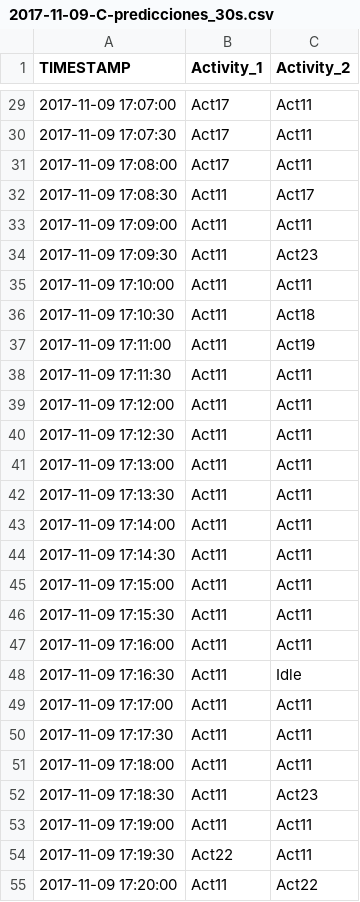
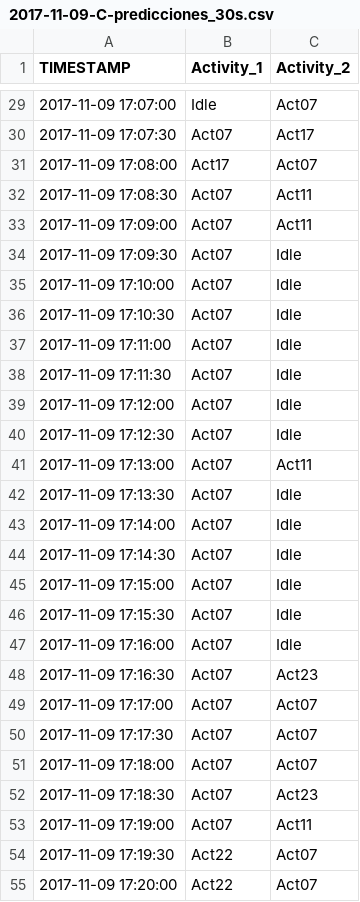
Before and after one commit to Sheila-Fernandez-Martin/TFG, a CSV file: Predicciones/Data_predicciones/2017-11-09/2017-11-09-C-predicciones_30s.csv, drawn as a sheet; only a part is shown, gaps mark what is left out; the diff covers the shown part only.

```diff
--- a/Predicciones/Data_predicciones/2017-11-09/2017-11-09-C-predicciones_30s.csv
+++ b/Predicciones/Data_predicciones/2017-11-09/2017-11-09-C-predicciones_30s.csv
@@ -29,27 +29,27 @@ TIMESTAMP,Activity_1,Activity_2
-2017-11-09 17:07:00,Act17,Act11
-2017-11-09 17:07:30,Act17,Act11
-2017-11-09 17:08:00,Act17,Act11
-2017-11-09 17:08:30,Act11,Act17
-2017-11-09 17:09:00,Act11,Act11
-2017-11-09 17:09:30,Act11,Act23
-2017-11-09 17:10:00,Act11,Act11
-2017-11-09 17:10:30,Act11,Act18
-2017-11-09 17:11:00,Act11,Act19
-2017-11-09 17:11:30,Act11,Act11
-2017-11-09 17:12:00,Act11,Act11
-2017-11-09 17:12:30,Act11,Act11
-2017-11-09 17:13:00,Act11,Act11
-2017-11-09 17:13:30,Act11,Act11
-2017-11-09 17:14:00,Act11,Act11
-2017-11-09 17:14:30,Act11,Act11
-2017-11-09 17:15:00,Act11,Act11
-2017-11-09 17:15:30,Act11,Act11
-2017-11-09 17:16:00,Act11,Act11
-2017-11-09 17:16:30,Act11,Idle
-2017-11-09 17:17:00,Act11,Act11
-2017-11-09 17:17:30,Act11,Act11
-2017-11-09 17:18:00,Act11,Act11
-2017-11-09 17:18:30,Act11,Act23
-2017-11-09 17:19:00,Act11,Act11
-2017-11-09 17:19:30,Act22,Act11
-2017-11-09 17:20:00,Act11,Act22
+2017-11-09 17:07:00,Idle,Act07
+2017-11-09 17:07:30,Act07,Act17
+2017-11-09 17:08:00,Act17,Act07
+2017-11-09 17:08:30,Act07,Act11
+2017-11-09 17:09:00,Act07,Act11
+2017-11-09 17:09:30,Act07,Idle
+2017-11-09 17:10:00,Act07,Idle
+2017-11-09 17:10:30,Act07,Idle
+2017-11-09 17:11:00,Act07,Idle
+2017-11-09 17:11:30,Act07,Idle
+2017-11-09 17:12:00,Act07,Idle
+2017-11-09 17:12:30,Act07,Idle
+2017-11-09 17:13:00,Act07,Act11
+2017-11-09 17:13:30,Act07,Idle
+2017-11-09 17:14:00,Act07,Idle
+2017-11-09 17:14:30,Act07,Idle
+2017-11-09 17:15:00,Act07,Idle
+2017-11-09 17:15:30,Act07,Idle
+2017-11-09 17:16:00,Act07,Idle
+2017-11-09 17:16:30,Act07,Act23
+2017-11-09 17:17:00,Act07,Act07
+2017-11-09 17:17:30,Act07,Act07
+2017-11-09 17:18:00,Act07,Act07
+2017-11-09 17:18:30,Act07,Act23
+2017-11-09 17:19:00,Act07,Act11
+2017-11-09 17:19:30,Act22,Act07
+2017-11-09 17:20:00,Act22,Act07
```
Also changed, not shown: 70 edited cells elsewhere in this file, Data/Test2/2017-11-21/2017-11-21-A/2017-11-21-A-proximity.csv, Predicciones/Data_predicciones/2017-11-09/2017-11-09-A-predicciones_30s.csv, 26 other files.
